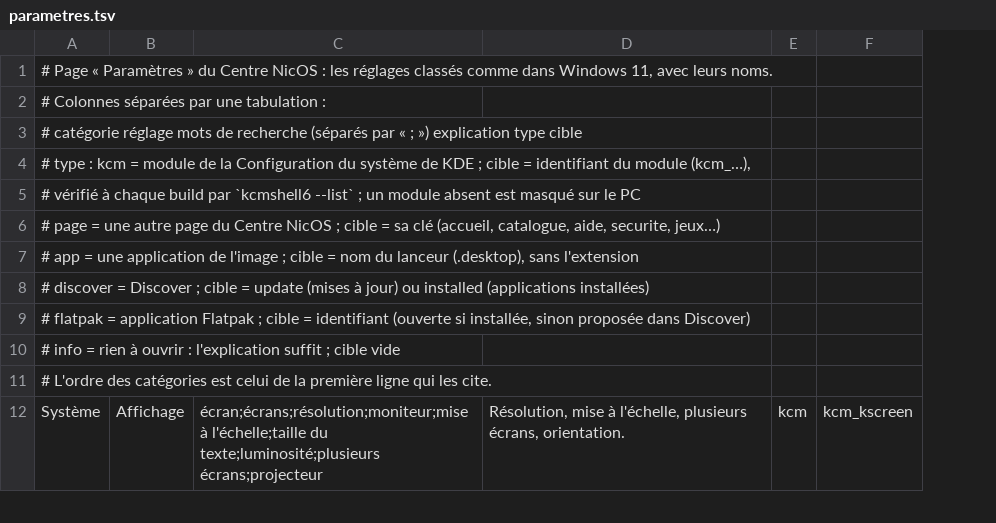
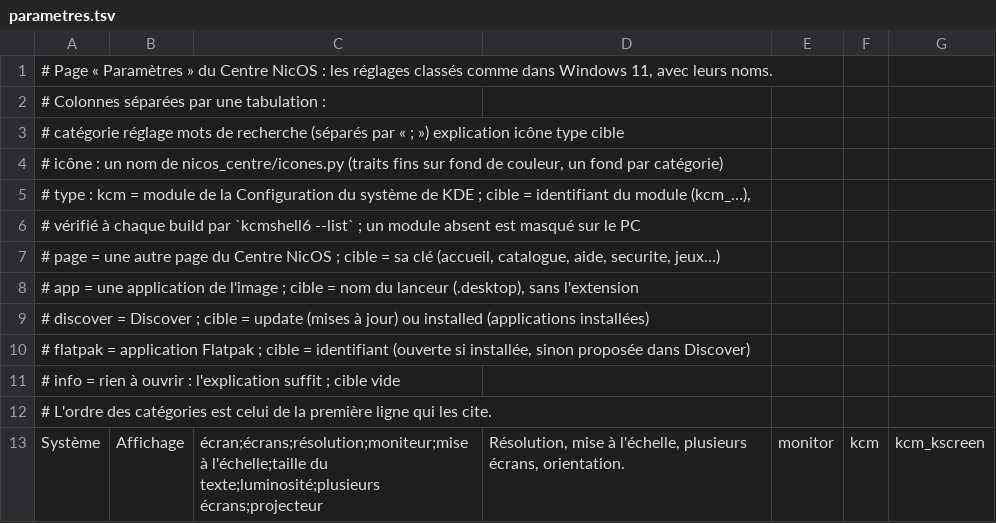
Before and after one commit to Nic69Han/BinixX-OS, a TSV file: system_files/usr/share/nicos/parametres/parametres.tsv, drawn as a sheet; only a part is shown; addresses are those after the commit; the diff names each change by its address in the sheet, - before the commit and + after, or states it on an @@ line.

```diff
--- a/system_files/usr/share/nicos/parametres/parametres.tsv
+++ b/system_files/usr/share/nicos/parametres/parametres.tsv
+column E, row 13: monitor
-A3: …») explication type cible
+A3: …») explication icône type cible
+row 4: # icône : un nom de nicos_centre/icones.py (traits fins sur fond de couleur, un fond par catégorie)
```
Also changed, not shown: 6 other files.
